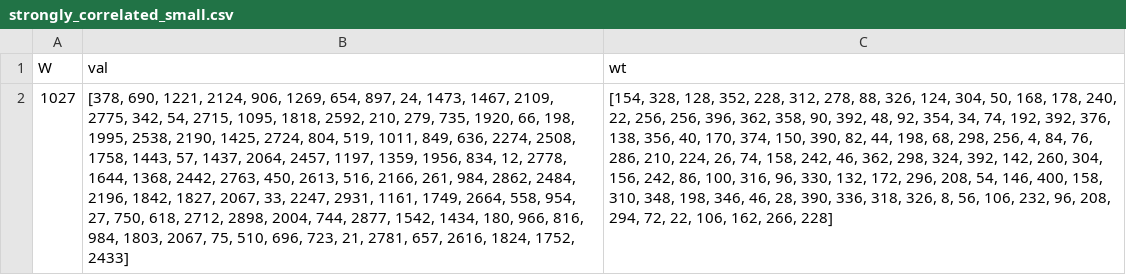
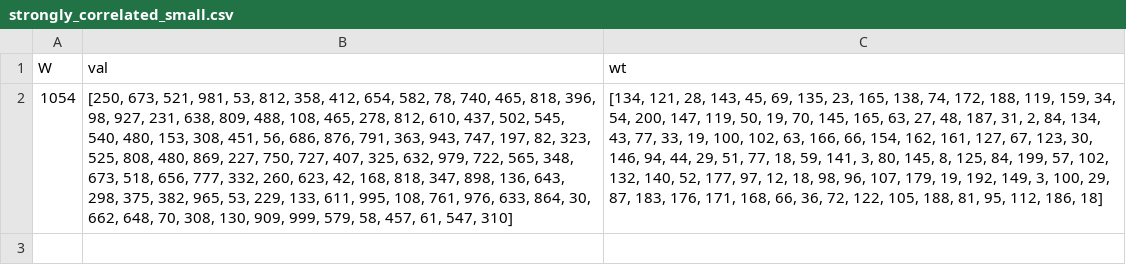
Before and after one commit to cinvetsin/TE2, a CSV file: strongly_correlated_small.csv, drawn as a sheet; removed rows and columns are numbered as before the commit, all else as after; the diff names each change by its address in the sheet, - before the commit and + after, or states it on an @@ line.

```diff
--- a/strongly_correlated_small.csv
+++ b/strongly_correlated_small.csv
-row 2: 1027 | [378, 690, 1221, 2124, 906, 1269, 654, 897, 24, 1473, 1467, 2109, 2775, 342, 54, 2715, 1095, 1818, 2592, 210, 279, 735, 1920, 66, 198, 1995, 2538, 2190, 1425, 2724, 804, 519, 1011, 849, 636, 2274, 2508, 1758, 1443, 57, 1437, 2064, 2457, 1197, 1359, 1956, 834, 12, 2778, 1644, 1368, 2442, 2763, 450, 2613, 516, 2166, 261, 984, 2862, 2484, 2196, 1842, 1827, 2067, 33, 2247, 2931, 1161, 1749, 2664, 558, 954, 27, 750, 618, 2712, 2898, 2004, 744, 2877, 1542, 1434, 180, 966, 816, 984, 1803, 2067, 75, 510, 696, 723, 21, 2781, 657, 2616, 1824, 1752, 2433] | [154, 328, 128, 352, 228, 312, 278, 88, 326, 124, 304, 50, 168, 178, 240, 22, 256, 256, 396, 362, 358, 90, 392, 48, 92, 354, 34, 74, 192, 392, 376, 138, 356, 40, 170, 374, 150, 390, 82, 44, 198, 68, 298, 256, 4, 84, 76, 286, 210, 224, 26, 74, 158, 242, 46, 362, 298, 324, 392, 142, 260, 304, 156, 242, 86, 100, 316, 96, 330, 132, 172, 296, 208, 54, 146, 400, 158, 310, 348, 198, 346, 46, 28, 390, 336, 318, 326, 8, 56, 106, 232, 96, 208, 294, 72, 22, 106, 162, 266, 228]
+row 2: 1054 | [250, 673, 521, 981, 53, 812, 358, 412, 654, 582, 78, 740, 465, 818, 396, 98, 927, 231, 638, 809, 488, 108, 465, 278, 812, 610, 437, 502, 545, 540, 480, 153, 308, 451, 56, 686, 876, 791, 363, 943, 747, 197, 82, 323, 525, 808, 480, 869, 227, 750, 727, 407, 325, 632, 979, 722, 565, 348, 673, 518, 656, 777, 332, 260, 623, 42, 168, 818, 347, 898, 136, 643, 298, 375, 382, 965, 53, 229, 133, 611, 995, 108, 761, 976, 633, 864, 30, 662, 648, 70, 308, 130, 909, 999, 579, 58, 457, 61, 547, 310] | [134, 121, 28, 143, 45, 69, 135, 23, 165, 138, 74, 172, 188, 119, 159, 34, 54, 200, 147, 119, 50, 19, 70, 145, 165, 63, 27, 48, 187, 31, 2, 84, 134, 43, 77, 33, 19, 100, 102, 63, 166, 66, 154, 162, 161, 127, 67, 123, 30, 146, 94, 44, 29, 51, 77, 18, 59, 141, 3, 80, 145, 8, 125, 84, 199, 57, 102, 132, 140, 52, 177, 97, 12, 18, 98, 96, 107, 179, 19, 192, 149, 3, 100, 29, 87, 183, 176, 171, 168, 66, 36, 72, 122, 105, 188, 81, 95, 112, 186, 18]
```
Also changed, not shown: strongly_correlated_medium.csv, 4 other files.
